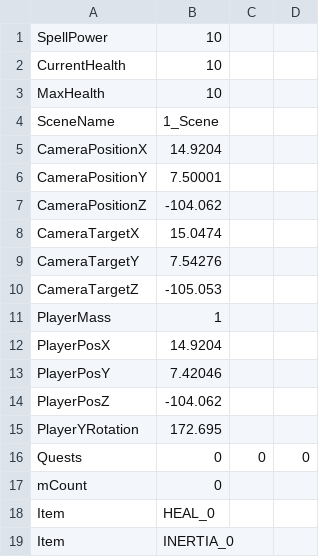
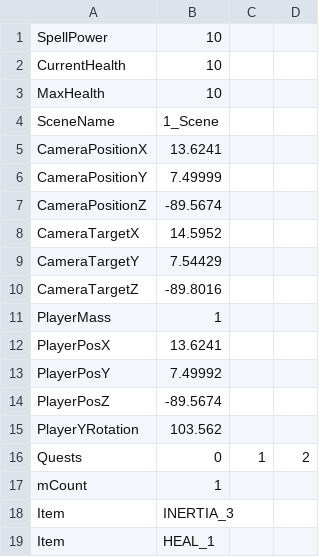
Before and after one commit to HalcionCyanide/SP3_T14N, a CSV file: Base/DrivenFiles/PlayerSave1.csv, drawn as a sheet.

```diff
--- a/Base/DrivenFiles/PlayerSave1.csv
+++ b/Base/DrivenFiles/PlayerSave1.csv
@@ -4,16 +4,16 @@ MaxHealth,10
 SceneName,1_Scene
-CameraPositionX,14.9204
-CameraPositionY,7.50001
-CameraPositionZ,-104.062
-CameraTargetX,15.0474
-CameraTargetY,7.54276
-CameraTargetZ,-105.053
+CameraPositionX,13.6241
+CameraPositionY,7.49999
+CameraPositionZ,-89.5674
+CameraTargetX,14.5952
+CameraTargetY,7.54429
+CameraTargetZ,-89.8016
 PlayerMass,1
-PlayerPosX,14.9204
-PlayerPosY,7.42046
-PlayerPosZ,-104.062
-PlayerYRotation,172.695
-Quests,0,0,0,
-mCount,0
-Item,HEAL_0
-Item,INERTIA_0
+PlayerPosX,13.6241
+PlayerPosY,7.49992
+PlayerPosZ,-89.5674
+PlayerYRotation,103.562
+Quests,0,1,2,
+mCount,1
+Item,INERTIA_3
+Item,HEAL_1
```
Also changed, not shown: 2 other files.
